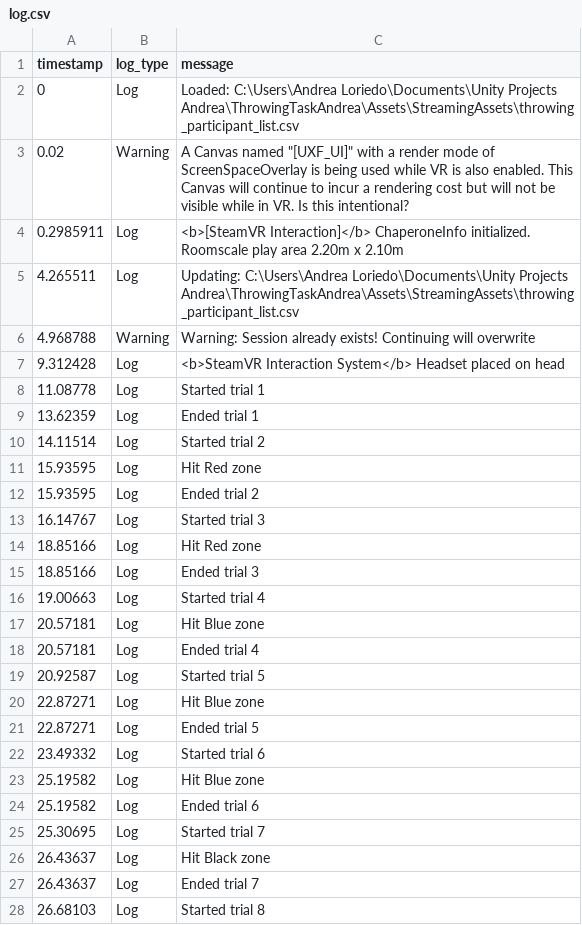
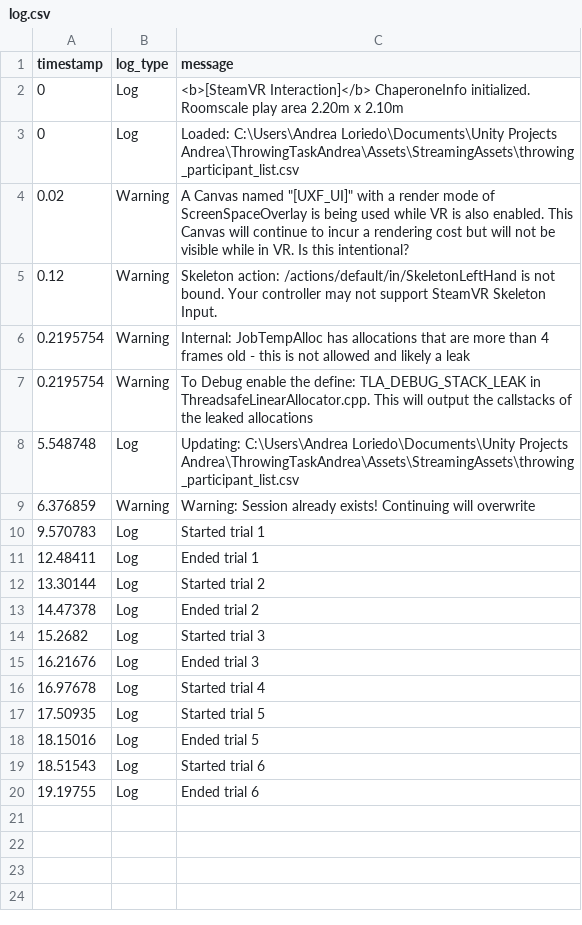
Before and after one commit to Andrea-Loriedo/VR-throwing-task, a CSV file: Assets/StreamingAssets/throwing_experiment/P_190411205640/S001/log.csv, drawn as a sheet; only a part is shown; the diff covers the shown part only.

```diff
--- a/Assets/StreamingAssets/throwing_experiment/P_190411205640/S001/log.csv
+++ b/Assets/StreamingAssets/throwing_experiment/P_190411205640/S001/log.csv
@@ -1,28 +1,20 @@
 timestamp,log_type,message
+0,Log,<b>[SteamVR Interaction]</b> ChaperoneInfo initialized. Roomscale play area 2.20m x 2.10m
 0,Log,Loaded: C:\Users\Andrea Loriedo\Documents\Unity Projects Andrea\ThrowingTaskAndrea\Assets\StreamingAssets\throwing_participant_list.csv
 0.02,Warning,"A Canvas named ""[UXF_UI]"" with a render mode of ScreenSpaceOverlay is being used while VR is also enabled. This Canvas will continue to incur a rendering cost but will not be visible while in VR. Is this intentional?"
-0.2985911,Log,<b>[SteamVR Interaction]</b> ChaperoneInfo initialized. Roomscale play area 2.20m x 2.10m
-4.265511,Log,Updating: C:\Users\Andrea Loriedo\Documents\Unity Projects Andrea\ThrowingTaskAndrea\Assets\StreamingAssets\throwing_participant_list.csv
-4.968788,Warning,Warning: Session already exists! Continuing will overwrite
-9.312428,Log,<b>SteamVR Interaction System</b> Headset placed on head
-11.08778,Log,Started trial 1
-13.62359,Log,Ended trial 1
-14.11514,Log,Started trial 2
-15.93595,Log,Hit Red zone
-15.93595,Log,Ended trial 2
-16.14767,Log,Started trial 3
-18.85166,Log,Hit Red zone
-18.85166,Log,Ended trial 3
-19.00663,Log,Started trial 4
-20.57181,Log,Hit Blue zone
-20.57181,Log,Ended trial 4
-20.92587,Log,Started trial 5
-22.87271,Log,Hit Blue zone
-22.87271,Log,Ended trial 5
-23.49332,Log,Started trial 6
-25.19582,Log,Hit Blue zone
-25.19582,Log,Ended trial 6
-25.30695,Log,Started trial 7
-26.43637,Log,Hit Black zone
-26.43637,Log,Ended trial 7
-26.68103,Log,Started trial 8
+0.12,Warning,Skeleton action: /actions/default/in/SkeletonLeftHand is not bound. Your controller may not support SteamVR Skeleton Input.
+0.2195754,Warning,Internal: JobTempAlloc has allocations that are more than 4 frames old - this is not allowed and likely a leak
+0.2195754,Warning,To Debug enable the define: TLA_DEBUG_STACK_LEAK in ThreadsafeLinearAllocator.cpp. This will output the callstacks of the leaked allocations
+5.548748,Log,Updating: C:\Users\Andrea Loriedo\Documents\Unity Projects Andrea\ThrowingTaskAndrea\Assets\StreamingAssets\throwing_participant_list.csv
+6.376859,Warning,Warning: Session already exists! Continuing will overwrite
+9.570783,Log,Started trial 1
+12.48411,Log,Ended trial 1
+13.30144,Log,Started trial 2
+14.47378,Log,Ended trial 2
+15.2682,Log,Started trial 3
+16.21676,Log,Ended trial 3
+16.97678,Log,Started trial 4
+17.50935,Log,Started trial 5
+18.15016,Log,Ended trial 5
+18.51543,Log,Started trial 6
+19.19755,Log,Ended trial 6
```
Also changed, not shown: 22 removed rows elsewhere in this file, Assets/StreamingAssets/throwing_experiment/P_190411205640/S001/trial_results.csv, 11 other files.
